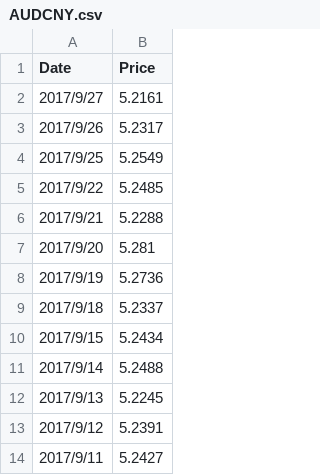
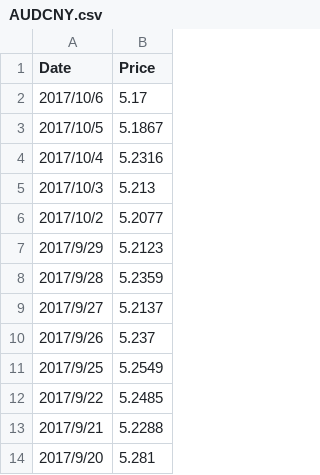
Before and after one commit to matthew77/my-investment-project, a CSV file: history data/back/AUDCNY.csv, drawn as a sheet; only a part is shown; the shorter side is filled out with more unchanged rows.

```diff
--- a/history data/back/AUDCNY.csv
+++ b/history data/back/AUDCNY.csv
@@ -1,4 +1,11 @@
 Date,Price
-2017/9/27,5.2161
-2017/9/26,5.2317
+2017/10/6,5.17
+2017/10/5,5.1867
+2017/10/4,5.2316
+2017/10/3,5.213
+2017/10/2,5.2077
+2017/9/29,5.2123
+2017/9/28,5.2359
+2017/9/27,5.2137
+2017/9/26,5.237
 2017/9/25,5.2549
```
Also changed, not shown: history data/au10ygovbond.csv, history data/back/usdcny.csv.
